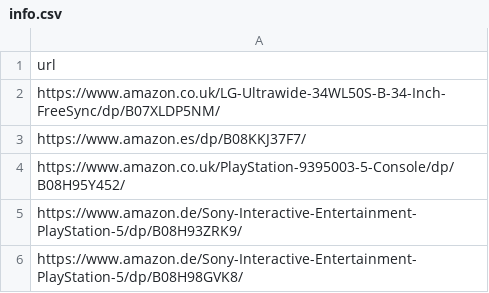
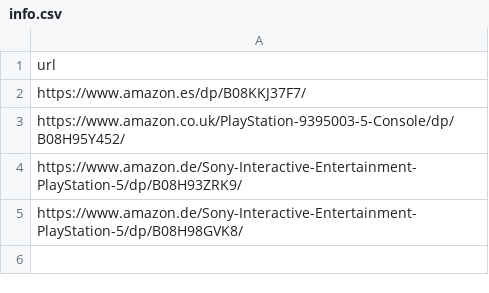
Before and after one commit to AnastasisPap/Monitors, a CSV file: Monitors/info.csv, drawn as a sheet.

```diff
--- a/Monitors/info.csv
+++ b/Monitors/info.csv
@@ -1,3 +1,2 @@
 url
-https://www.amazon.co.uk/LG-Ultrawide-34WL50S-B-34-Inch-FreeSync/dp/B07XLDP5NM/
 https://www.amazon.es/dp/B08KKJ37F7/
```
Also changed, not shown: 2 other files.
